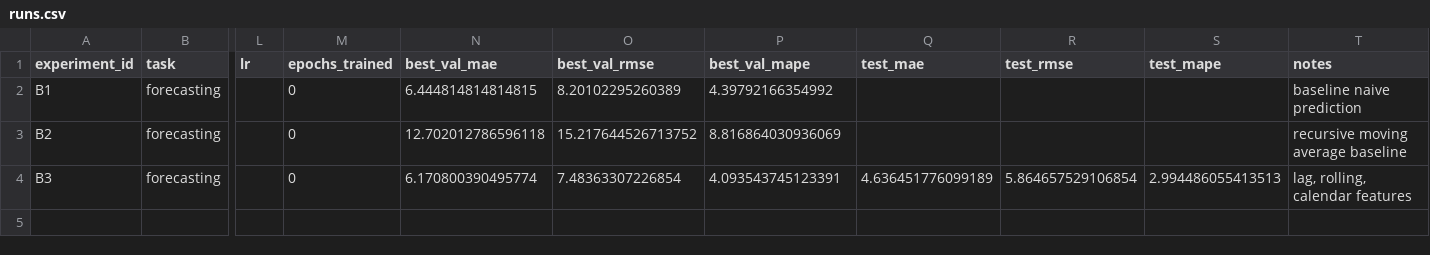
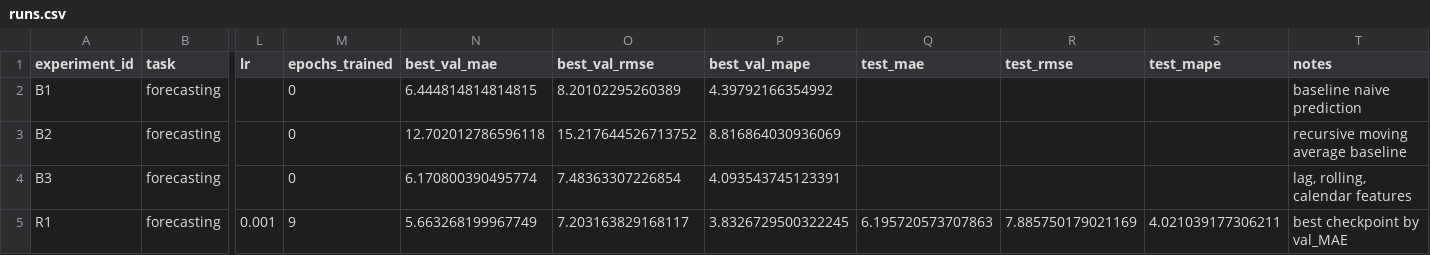
Before and after one commit to Balaneza/AI_MIREA_Balanfm, a CSV file: homeworks/HW12/artifacts/runs.csv, drawn as a sheet; only a part is shown, gaps mark what is left out; rows hold the shown columns only; the diff names each change by its address in the sheet, - before the commit and + after, or states it on an @@ line.

```diff
--- a/homeworks/HW12/artifacts/runs.csv
+++ b/homeworks/HW12/artifacts/runs.csv
-Q4 (test_mae): 4.636451776099189
+Q4 (test_mae): (empty)
-R4 (test_rmse): 5.864657529106854
+R4 (test_rmse): (empty)
-S4 (test_mape): 2.994486055413513
+S4 (test_mape): (empty)
+row 5: R1 | forecasting | 0.001 | 9 | 5.663268199967749 | 7.203163829168117 | 3.8326729500322245 | 6.195720573707863 | 7.885750179021169 | 4.021039177306211 | best checkpoint by val_MAE
```
Also changed, not shown: homeworks/HW10-11/artifacts/runs.csv, homeworks/HW12/artifacts/gru_history.csv, 15 other files.
